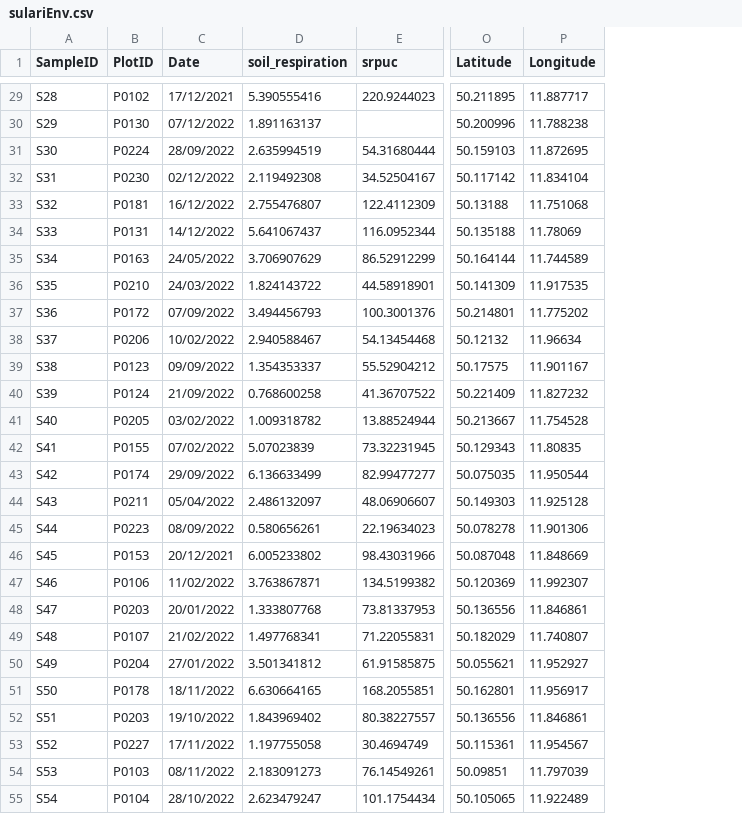
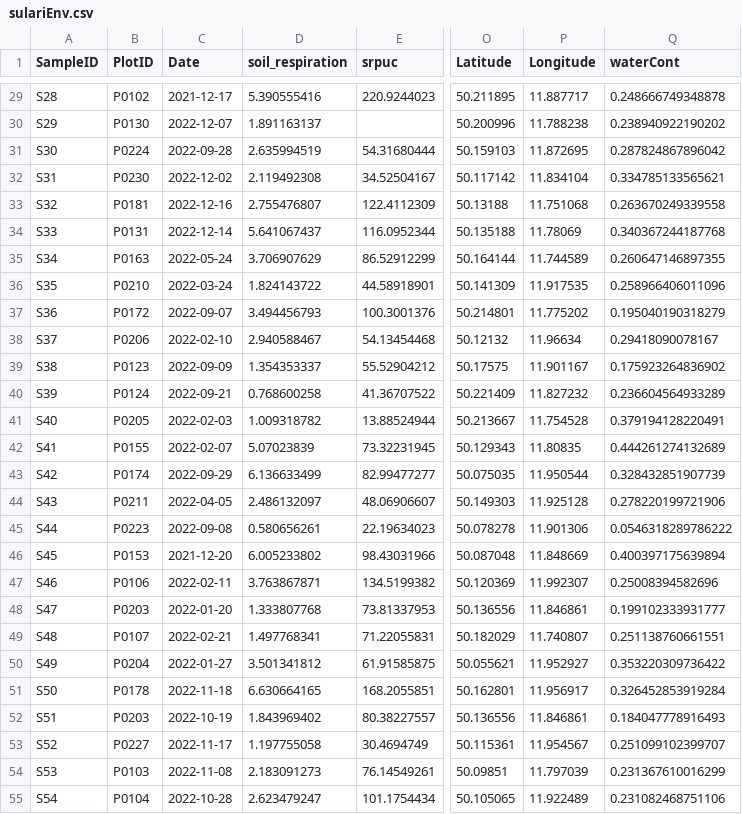
Before and after one commit to danchurch/fichtelgebirgeSoils, a CSV file: spatialAnalysis/sulariEnv.csv, drawn as a sheet; only a part is shown, gaps mark what is left out; the diff covers the shown part only; the diff names each change by its address in the sheet, - before the commit and + after, or states it on an @@ line.

```diff
--- a/spatialAnalysis/sulariEnv.csv
+++ b/spatialAnalysis/sulariEnv.csv
+column Q (waterCont), rows 29-55: 0.248666749348878 | 0.238940922190202 | 0.287824867896042 | 0.334785133565621 | 0.263670249339558 | 0.340367244187768 | 0.260647146897355 | 0.258966406011096 | 0.195040190318279 | 0.29418090078167 | 0.175923264836902 | 0.236604564933289 | 0.379194128220491 | 0.444261274132689 | 0.328432851907739 | 0.278220199721906 | 0.0546318289786222 | 0.400397175639894 | 0.25008394582696 | 0.199102333931777 | 0.251138760661551 | 0.353220309736422 | 0.326452853919284 | 0.184047778916493 | 0.251099102399707 | 0.231367610016299 | 0.231082468751106
-C29 (Date): 17/12/2021
+C29 (Date): 2021-12-17
-C30 (Date): 07/12/2022
+C30 (Date): 2022-12-07
-C31 (Date): 28/09/2022
+C31 (Date): 2022-09-28
-C32 (Date): 02/12/2022
+C32 (Date): 2022-12-02
-C33 (Date): 16/12/2022
+C33 (Date): 2022-12-16
-C34 (Date): 14/12/2022
+C34 (Date): 2022-12-14
-C35 (Date): 24/05/2022
+C35 (Date): 2022-05-24
-C36 (Date): 24/03/2022
+C36 (Date): 2022-03-24
-C37 (Date): 07/09/2022
+C37 (Date): 2022-09-07
-C38 (Date): 10/02/2022
+C38 (Date): 2022-02-10
-C39 (Date): 09/09/2022
+C39 (Date): 2022-09-09
-C40 (Date): 21/09/2022
+C40 (Date): 2022-09-21
-C41 (Date): 03/02/2022
+C41 (Date): 2022-02-03
-C42 (Date): 07/02/2022
+C42 (Date): 2022-02-07
-C43 (Date): 29/09/2022
+C43 (Date): 2022-09-29
-C44 (Date): 05/04/2022
+C44 (Date): 2022-04-05
-C45 (Date): 08/09/2022
+C45 (Date): 2022-09-08
-C46 (Date): 20/12/2021
+C46 (Date): 2021-12-20
-C47 (Date): 11/02/2022
+C47 (Date): 2022-02-11
-C48 (Date): 20/01/2022
+C48 (Date): 2022-01-20
-C49 (Date): 21/02/2022
+C49 (Date): 2022-02-21
-C50 (Date): 27/01/2022
+C50 (Date): 2022-01-27
-C51 (Date): 18/11/2022
+C51 (Date): 2022-11-18
-C52 (Date): 19/10/2022
+C52 (Date): 2022-10-19
-C53 (Date): 17/11/2022
+C53 (Date): 2022-11-17
-C54 (Date): 08/11/2022
+C54 (Date): 2022-11-08
-C55 (Date): 28/10/2022
+C55 (Date): 2022-10-28
```
Also changed, not shown: 4 removed rows and 93 edited cells elsewhere in this file, 3 other files.
